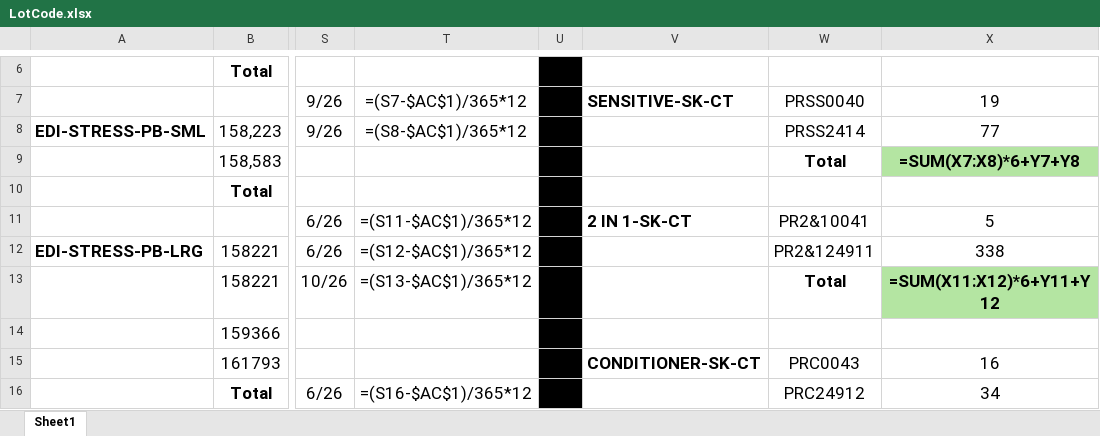
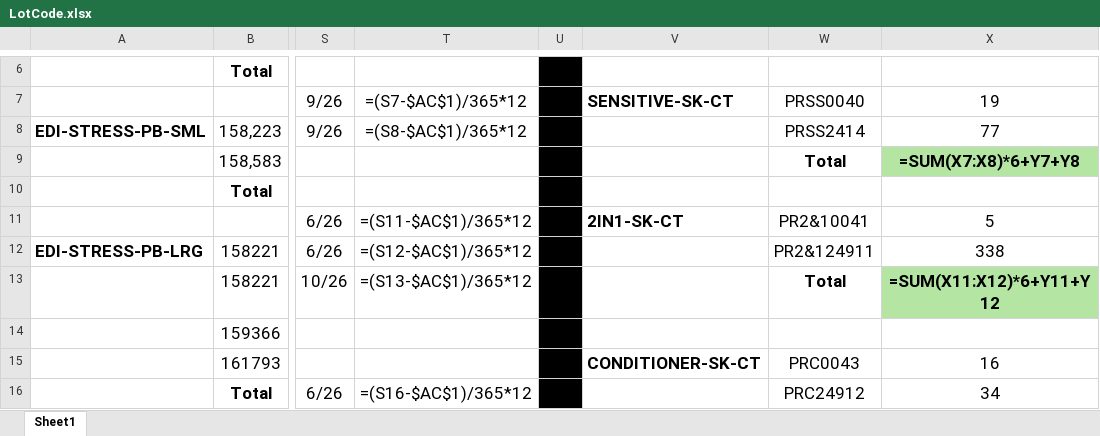
Before and after one commit to Gabsesq/RetailWork, an Excel workbook: LotCode.xlsx, sheet Sheet1, drawn as a sheet; only a part is shown, gaps mark what is left out; values as stored, in another font and other column widths than the file's, no borders; formulas without a stored value are shown as written; the diff names each change by its address in the sheet, - before the commit and + after, or states it on an @@ line.

Commit message:
normalize 2in1

```diff
--- a/LotCode.xlsx (sheet Sheet1)
+++ b/LotCode.xlsx (sheet Sheet1)
-V11: 2 IN 1-SK-CT
+V11: 2IN1-SK-CT
```
